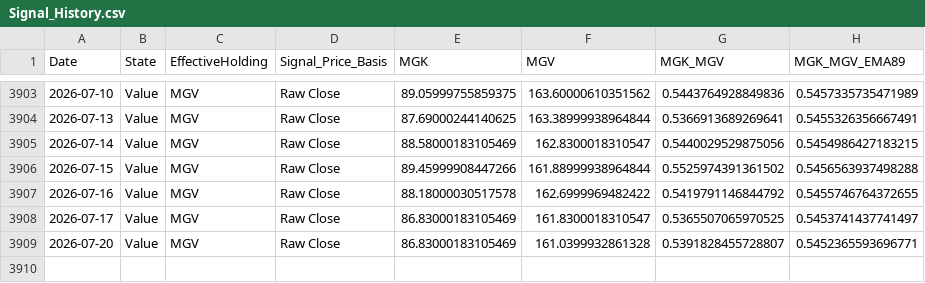
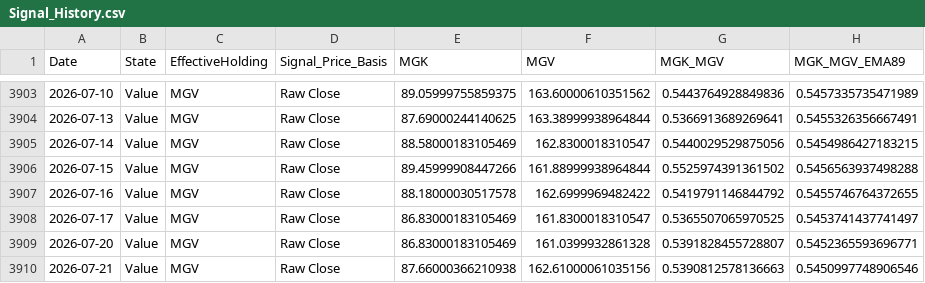
Before and after one commit to wesl8n-sketch/A1V12-Dashboard, a CSV file: Data/Signal_History.csv, drawn as a sheet; only a part is shown, gaps mark what is left out.

```diff
--- a/Data/Signal_History.csv
+++ b/Data/Signal_History.csv
@@ -3909 +3909,2 @@ Date,State,EffectiveHolding,Signal_Price_Basis,MGK,MGV,MGK_MGV,MGK_MGV_EMA89
 2026-07-20,Value,MGV,Raw Close,86.83000183105469,161.0399932861328,0.5391828455728807,0.5452365593696771
+2026-07-21,Value,MGV,Raw Close,87.66000366210938,162.61000061035156,0.5390812578136663,0.5450997748906546
```
Also changed, not shown: Data/Composite_Dividends.csv, Data/Daily_Holdings.csv, 24 other files.
